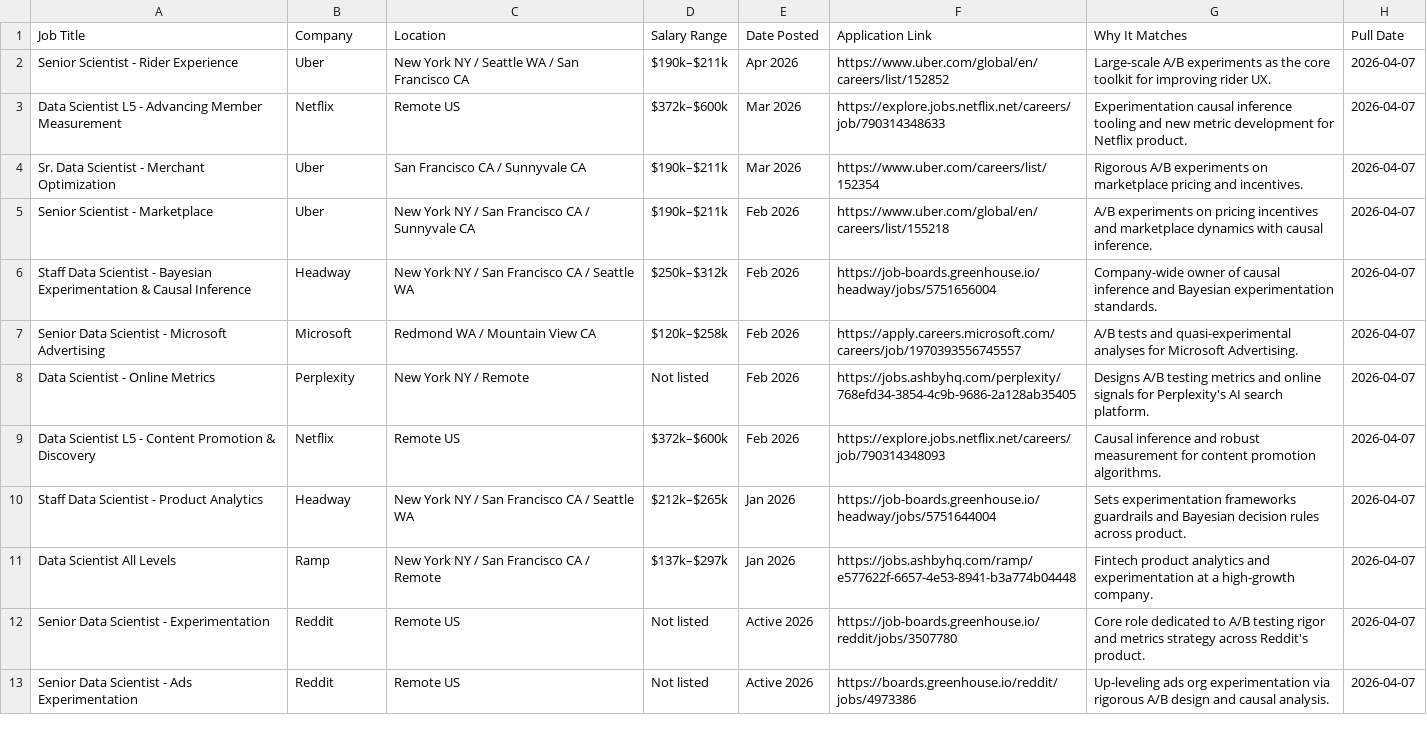
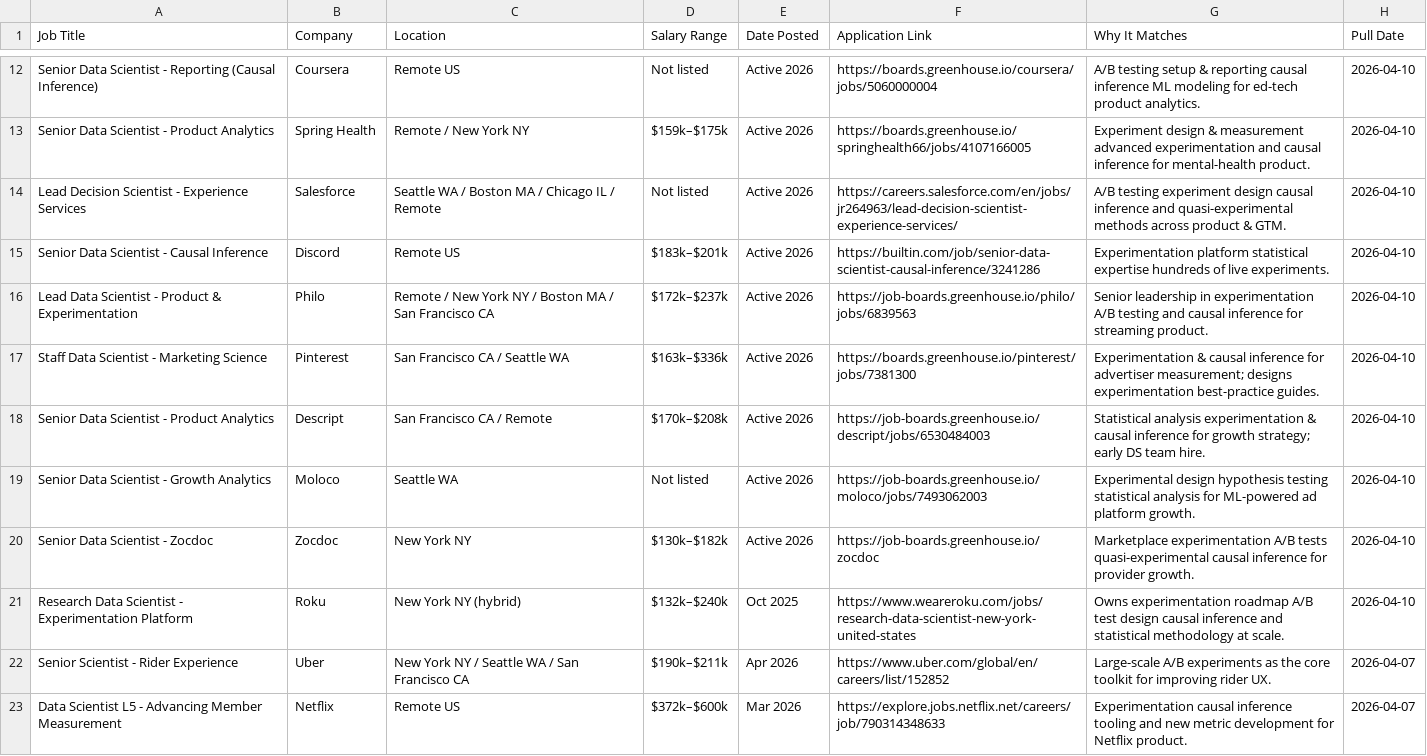
Before and after one commit to Mengjie-Helen/job_hunting, a CSV file: daily_jobs/all_jobs.csv, drawn as a sheet; only a part is shown, gaps mark what is left out; the shorter side is filled out with more unchanged rows; the diff covers the shown part only; the diff names each change by its address in the sheet, - before the commit and + after, or states it on an @@ line.

Commit message:
Add daily job listings 2026-04-10 (20 new roles)

```diff
--- a/daily_jobs/all_jobs.csv
+++ b/daily_jobs/all_jobs.csv
+row 12: Senior Data Scientist - Reporting (Causal Inference) | Coursera | Remote US | Not listed | Active 2026 | https://boards.greenhouse.io/coursera/jobs/5060000004 | A/B testing setup & reporting causal inference ML modeling for ed-tech product analytics. | 2026-04-10
+row 13: Senior Data Scientist - Product Analytics | Spring Health | Remote / New York NY | $159k–$175k | Active 2026 | https://boards.greenhouse.io/springhealth66/jobs/4107166005 | Experiment design & measurement advanced experimentation and causal inference for mental-health product. | 2026-04-10
+row 14: Lead Decision Scientist - Experience Services | Salesforce | Seattle WA / Boston MA / Chicago IL / Remote | Not listed | Active 2026 | https://careers.salesforce.com/en/jobs/jr264963/lead-decision-scientist-experience-services/ | A/B testing experiment design causal inference and quasi-experimental methods across product & GTM. | 2026-04-10
+row 15: Senior Data Scientist - Causal Inference | Discord | Remote US | $183k–$201k | Active 2026 | https://builtin.com/job/senior-data-scientist-causal-inference/3241286 | Experimentation platform statistical expertise hundreds of live experiments. | 2026-04-10
+row 16: Lead Data Scientist - Product & Experimentation | Philo | Remote / New York NY / Boston MA / San Francisco CA | $172k–$237k | Active 2026 | https://job-boards.greenhouse.io/philo/jobs/6839563 | Senior leadership in experimentation A/B testing and causal inference for streaming product. | 2026-04-10
+row 17: Staff Data Scientist - Marketing Science | Pinterest | San Francisco CA / Seattle WA | $163k–$336k | Active 2026 | https://boards.greenhouse.io/pinterest/jobs/7381300 | Experimentation & causal inference for advertiser measurement; designs experimentation best-practice guides. | 2026-04-10
+row 18: Senior Data Scientist - Product Analytics | Descript | San Francisco CA / Remote | $170k–$208k | Active 2026 | https://job-boards.greenhouse.io/descript/jobs/6530484003 | Statistical analysis experimentation & causal inference for growth strategy; early DS team hire. | 2026-04-10
+row 19: Senior Data Scientist - Growth Analytics | Moloco | Seattle WA | Not listed | Active 2026 | https://job-boards.greenhouse.io/moloco/jobs/7493062003 | Experimental design hypothesis testing statistical analysis for ML-powered ad platform growth. | 2026-04-10
+row 20: Senior Data Scientist - Zocdoc | Zocdoc | New York NY | $130k–$182k | Active 2026 | https://job-boards.greenhouse.io/zocdoc | Marketplace experimentation A/B tests quasi-experimental causal inference for provider growth. | 2026-04-10
+row 21: Research Data Scientist - Experimentation Platform | Roku | New York NY (hybrid) | $132k–$240k | Oct 2025 | https://www.weareroku.com/jobs/research-data-scientist-new-york-united-states | Owns experimentation roadmap A/B test design causal inference and statistical methodology at scale. | 2026-04-10
```
Also changed, not shown: 10 added rows elsewhere in this file.
